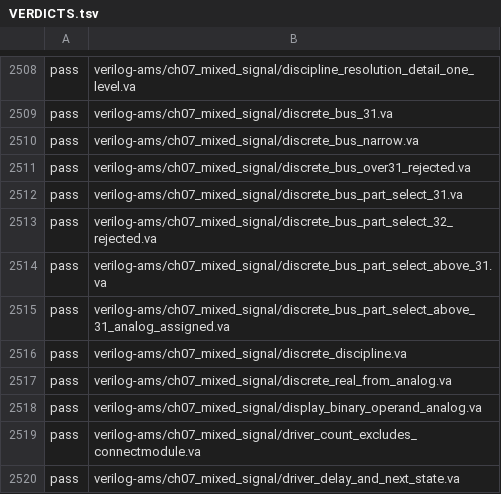
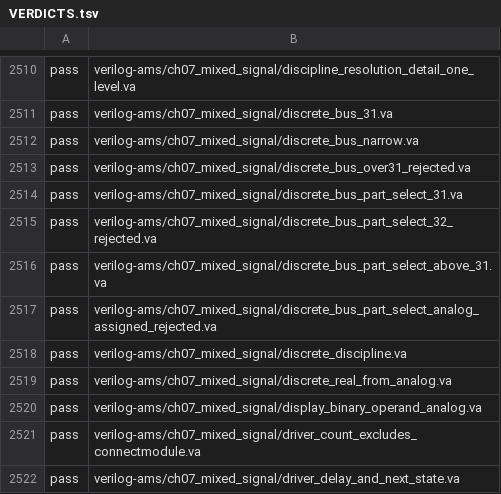
Before and after one commit to OpenFAT/VAMS-Conformance-Suite, a TSV file: vera/ledger/VERDICTS.tsv, drawn as a sheet; only a part is shown, gaps mark what is left out; the diff covers the shown part only.

```diff
--- a/vera/ledger/VERDICTS.tsv
+++ b/vera/ledger/VERDICTS.tsv
@@ -2514,3 +2516,3 @@ pass	verilog-ams/ch07_mixed_signal/discrete_bus_part_select_32_rejected.va
 pass	verilog-ams/ch07_mixed_signal/discrete_bus_part_select_above_31.va
-pass	verilog-ams/ch07_mixed_signal/discrete_bus_part_select_above_31_analog_assigned.va
+pass	verilog-ams/ch07_mixed_signal/discrete_bus_part_select_analog_assigned_rejected.va
 pass	verilog-ams/ch07_mixed_signal/discrete_discipline.va
```
Also changed, not shown: 3 added rows, 5 removed rows and 3 edited cells elsewhere in this file, vera/ledger/GRAMMAR-DIFF.tsv, vera/ledger/SPECIALIZED.tsv, 24 other files.
